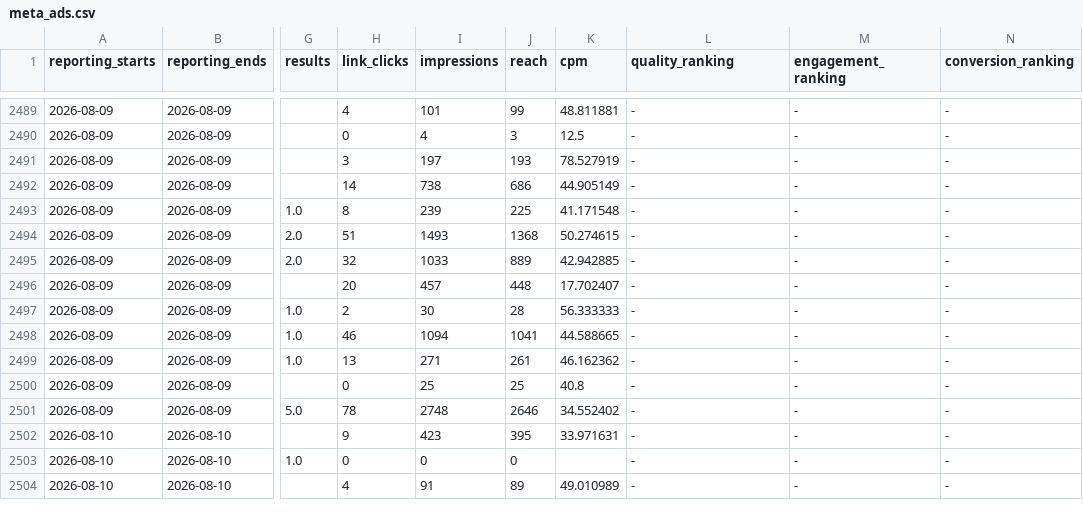
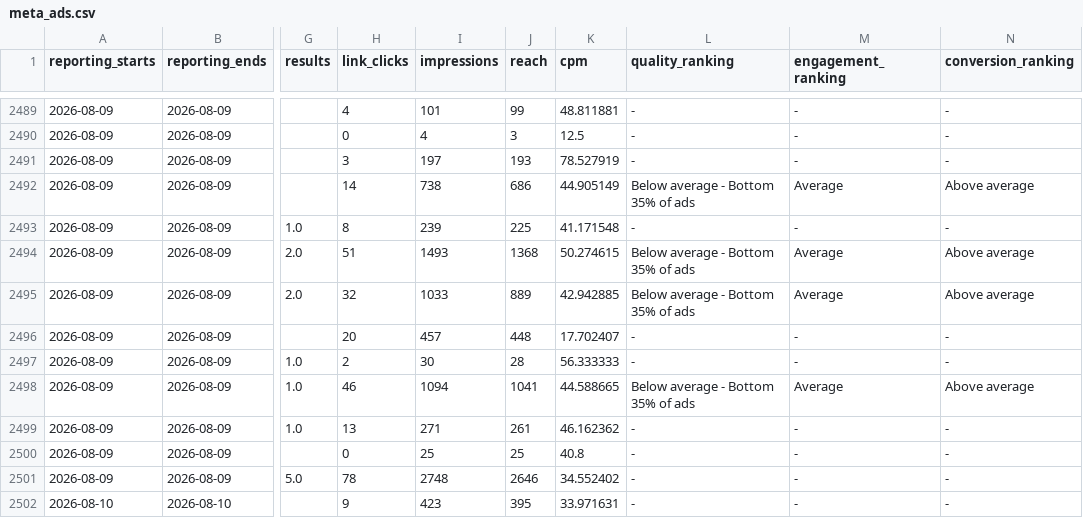
Before and after one commit to Sornphert/Movexercise8-analytics, a CSV file: data/meta_ads.csv, drawn as a sheet; only a part is shown, gaps mark what is left out; the shorter side is filled out with more unchanged rows; the diff covers the shown part only; the diff names each change by its address in the sheet, - before the commit and + after, or states it on an @@ line.

```diff
--- a/data/meta_ads.csv
+++ b/data/meta_ads.csv
-L2492 (quality_ranking): -
+L2492 (quality_ranking): Below average - Bottom 35% of ads
-M2492 (engagement_ranking): -
+M2492 (engagement_ranking): Average
-N2492 (conversion_ranking): -
+N2492 (conversion_ranking): Above average
-L2494:L2495 (quality_ranking): -
+L2494:L2495 (quality_ranking): Below average - Bottom 35% of ads
-M2494:M2495 (engagement_ranking): -
+M2494:M2495 (engagement_ranking): Average
-N2494:N2495 (conversion_ranking): -
+N2494:N2495 (conversion_ranking): Above average
-L2498 (quality_ranking): -
+L2498 (quality_ranking): Below average - Bottom 35% of ads
-M2498 (engagement_ranking): -
+M2498 (engagement_ranking): Average
-N2498 (conversion_ranking): -
+N2498 (conversion_ranking): Above average
```
Also changed, not shown: 12 added rows and 18 edited cells elsewhere in this file, data/meta_ad_creatives.csv, 1 other file.
